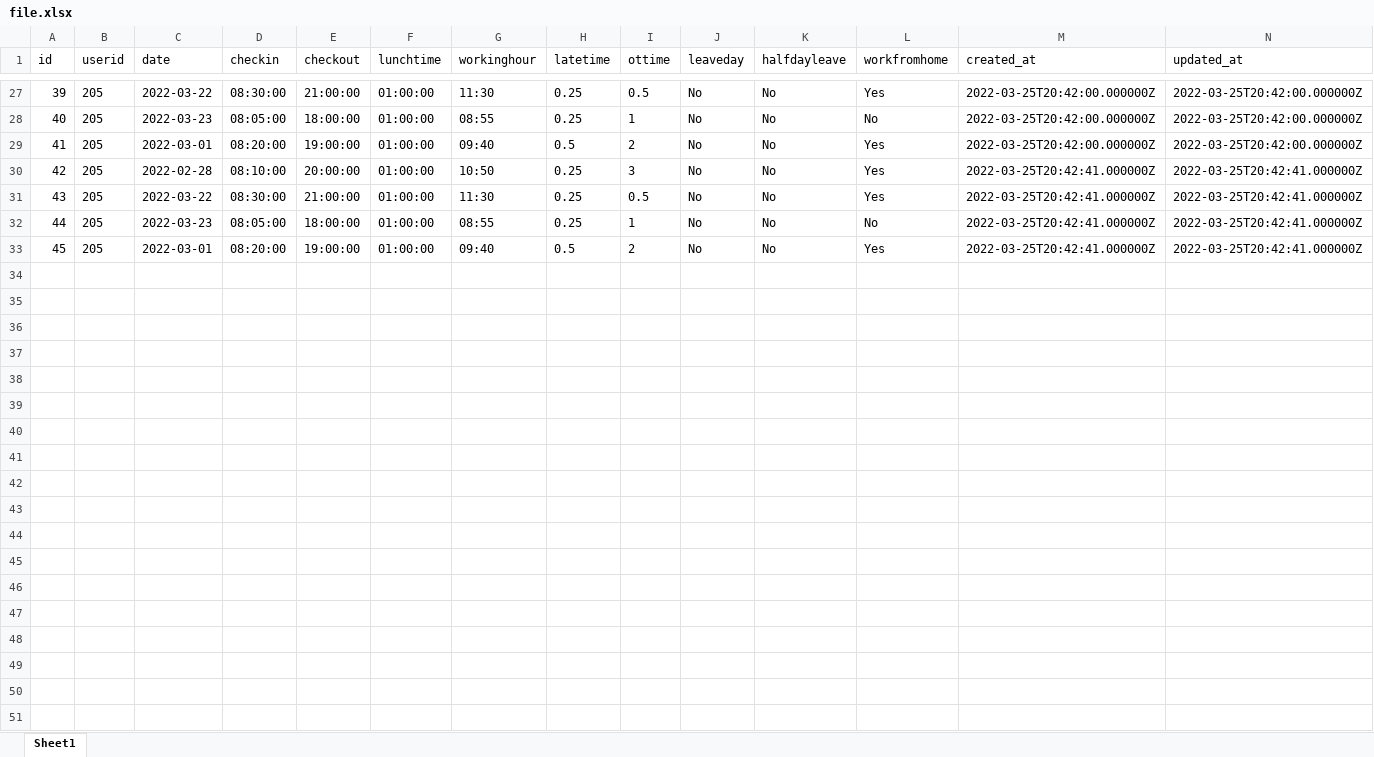
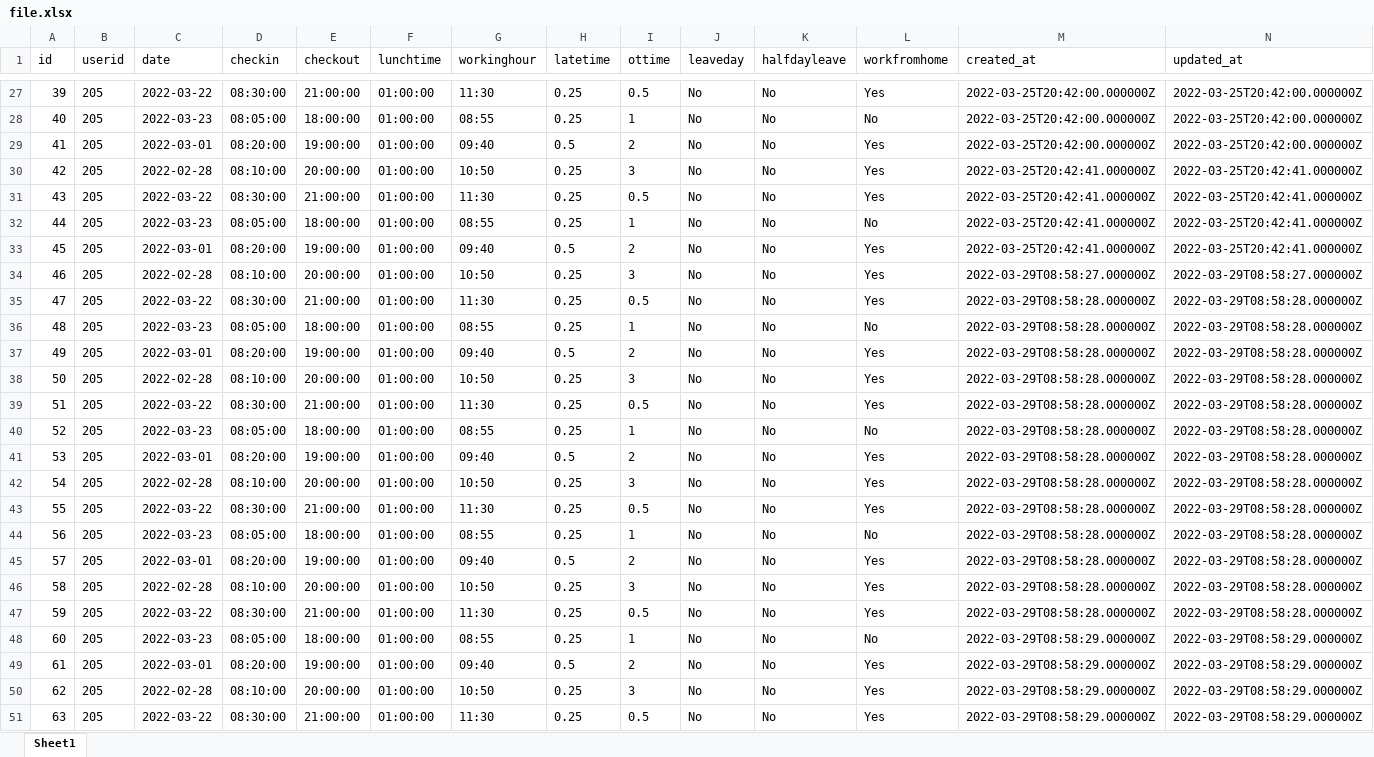
Before and after one commit to chan-nyein-win-19/OMS_template, an Excel workbook: OMS/public/file.xlsx, sheet Sheet1, drawn as a sheet; only a part is shown, gaps mark what is left out; values as stored, in another font and other column widths than the file's, no borders; the diff covers the shown part only; the diff names each change by its address in the sheet, - before the commit and + after, or states it on an @@ line.

```diff
--- a/OMS/public/file.xlsx (sheet Sheet1)
+++ b/OMS/public/file.xlsx (sheet Sheet1)
+row 34: 46 | 205 | 2022-02-28 | 08:10:00 | 20:00:00 | 01:00:00 | 10:50 | 0.25 | 3 | No | No | Yes | 2022-03-29T08:58:27.000000Z | 2022-03-29T08:58:27.000000Z
+row 35: 47 | 205 | 2022-03-22 | 08:30:00 | 21:00:00 | 01:00:00 | 11:30 | 0.25 | 0.5 | No | No | Yes | 2022-03-29T08:58:28.000000Z | 2022-03-29T08:58:28.000000Z
+row 36: 48 | 205 | 2022-03-23 | 08:05:00 | 18:00:00 | 01:00:00 | 08:55 | 0.25 | 1 | No | No | No | 2022-03-29T08:58:28.000000Z | 2022-03-29T08:58:28.000000Z
+row 37: 49 | 205 | 2022-03-01 | 08:20:00 | 19:00:00 | 01:00:00 | 09:40 | 0.5 | 2 | No | No | Yes | 2022-03-29T08:58:28.000000Z | 2022-03-29T08:58:28.000000Z
+row 38: 50 | 205 | 2022-02-28 | 08:10:00 | 20:00:00 | 01:00:00 | 10:50 | 0.25 | 3 | No | No | Yes | 2022-03-29T08:58:28.000000Z | 2022-03-29T08:58:28.000000Z
+row 39: 51 | 205 | 2022-03-22 | 08:30:00 | 21:00:00 | 01:00:00 | 11:30 | 0.25 | 0.5 | No | No | Yes | 2022-03-29T08:58:28.000000Z | 2022-03-29T08:58:28.000000Z
+row 40: 52 | 205 | 2022-03-23 | 08:05:00 | 18:00:00 | 01:00:00 | 08:55 | 0.25 | 1 | No | No | No | 2022-03-29T08:58:28.000000Z | 2022-03-29T08:58:28.000000Z
+row 41: 53 | 205 | 2022-03-01 | 08:20:00 | 19:00:00 | 01:00:00 | 09:40 | 0.5 | 2 | No | No | Yes | 2022-03-29T08:58:28.000000Z | 2022-03-29T08:58:28.000000Z
+row 42: 54 | 205 | 2022-02-28 | 08:10:00 | 20:00:00 | 01:00:00 | 10:50 | 0.25 | 3 | No | No | Yes | 2022-03-29T08:58:28.000000Z | 2022-03-29T08:58:28.000000Z
+row 43: 55 | 205 | 2022-03-22 | 08:30:00 | 21:00:00 | 01:00:00 | 11:30 | 0.25 | 0.5 | No | No | Yes | 2022-03-29T08:58:28.000000Z | 2022-03-29T08:58:28.000000Z
+row 44: 56 | 205 | 2022-03-23 | 08:05:00 | 18:00:00 | 01:00:00 | 08:55 | 0.25 | 1 | No | No | No | 2022-03-29T08:58:28.000000Z | 2022-03-29T08:58:28.000000Z
+row 45: 57 | 205 | 2022-03-01 | 08:20:00 | 19:00:00 | 01:00:00 | 09:40 | 0.5 | 2 | No | No | Yes | 2022-03-29T08:58:28.000000Z | 2022-03-29T08:58:28.000000Z
+row 46: 58 | 205 | 2022-02-28 | 08:10:00 | 20:00:00 | 01:00:00 | 10:50 | 0.25 | 3 | No | No | Yes | 2022-03-29T08:58:28.000000Z | 2022-03-29T08:58:28.000000Z
+row 47: 59 | 205 | 2022-03-22 | 08:30:00 | 21:00:00 | 01:00:00 | 11:30 | 0.25 | 0.5 | No | No | Yes | 2022-03-29T08:58:28.000000Z | 2022-03-29T08:58:28.000000Z
+row 48: 60 | 205 | 2022-03-23 | 08:05:00 | 18:00:00 | 01:00:00 | 08:55 | 0.25 | 1 | No | No | No | 2022-03-29T08:58:29.000000Z | 2022-03-29T08:58:29.000000Z
+row 49: 61 | 205 | 2022-03-01 | 08:20:00 | 19:00:00 | 01:00:00 | 09:40 | 0.5 | 2 | No | No | Yes | 2022-03-29T08:58:29.000000Z | 2022-03-29T08:58:29.000000Z
+row 50: 62 | 205 | 2022-02-28 | 08:10:00 | 20:00:00 | 01:00:00 | 10:50 | 0.25 | 3 | No | No | Yes | 2022-03-29T08:58:29.000000Z | 2022-03-29T08:58:29.000000Z
+row 51: 63 | 205 | 2022-03-22 | 08:30:00 | 21:00:00 | 01:00:00 | 11:30 | 0.25 | 0.5 | No | No | Yes | 2022-03-29T08:58:29.000000Z | 2022-03-29T08:58:29.000000Z
```
Also changed, not shown: 46 added rows elsewhere in this sheet, 9 other files.
